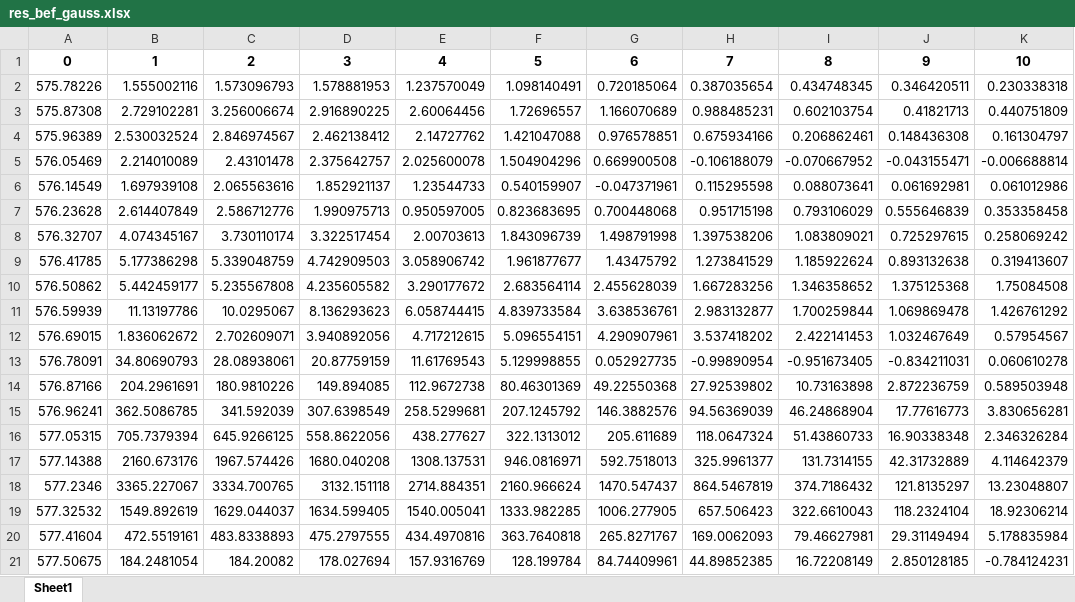
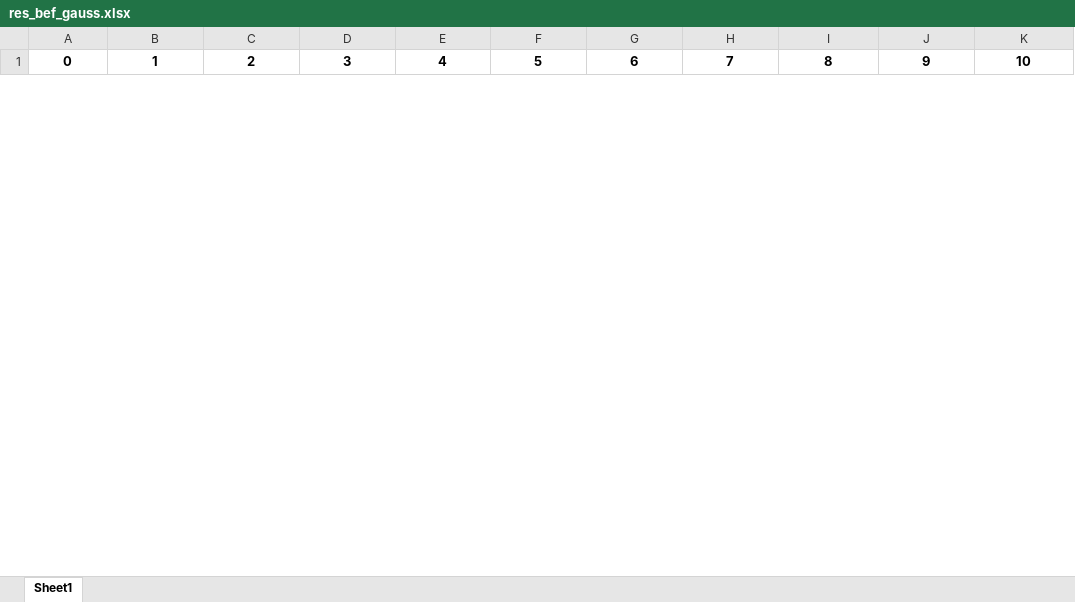
Before and after one commit to vledomled/ImageProc, an Excel workbook: results/res_bef_gauss.xlsx, sheet Sheet1, drawn as a sheet; only a part is shown; values as stored, in another font and other column widths than the file's, no borders; removed rows and columns are numbered as before the commit, all else as after; the diff covers the shown part only; the diff names each change by its address in the sheet, - before the commit and + after, or states it on an @@ line.

```diff
--- a/results/res_bef_gauss.xlsx (sheet Sheet1)
+++ b/results/res_bef_gauss.xlsx (sheet Sheet1)
-row 2: 575.78226 | 1.555002116 | 1.573096793 | 1.578881953 | 1.237570049 | 1.098140491 | 0.720185064 | 0.387035654 | 0.434748345 | 0.346420511 | 0.230338318
-row 3: 575.87308 | 2.729102281 | 3.256006674 | 2.916890225 | 2.60064456 | 1.72696557 | 1.166070689 | 0.988485231 | 0.602103754 | 0.41821713 | 0.440751809
-row 4: 575.96389 | 2.530032524 | 2.846974567 | 2.462138412 | 2.14727762 | 1.421047088 | 0.976578851 | 0.675934166 | 0.206862461 | 0.148436308 | 0.161304797
-row 5: 576.05469 | 2.214010089 | 2.43101478 | 2.375642757 | 2.025600078 | 1.504904296 | 0.669900508 | -0.106188079 | -0.070667952 | -0.043155471 | -0.006688814
-row 6: 576.14549 | 1.697939108 | 2.065563616 | 1.852921137 | 1.23544733 | 0.540159907 | -0.047371961 | 0.115295598 | 0.088073641 | 0.061692981 | 0.061012986
-row 7: 576.23628 | 2.614407849 | 2.586712776 | 1.990975713 | 0.950597005 | 0.823683695 | 0.700448068 | 0.951715198 | 0.793106029 | 0.555646839 | 0.353358458
-row 8: 576.32707 | 4.074345167 | 3.730110174 | 3.322517454 | 2.00703613 | 1.843096739 | 1.498791998 | 1.397538206 | 1.083809021 | 0.725297615 | 0.258069242
-row 9: 576.41785 | 5.177386298 | 5.339048759 | 4.742909503 | 3.058906742 | 1.961877677 | 1.43475792 | 1.273841529 | 1.185922624 | 0.893132638 | 0.319413607
-row 10: 576.50862 | 5.442459177 | 5.235567808 | 4.235605582 | 3.290177672 | 2.683564114 | 2.455628039 | 1.667283256 | 1.346358652 | 1.375125368 | 1.75084508
-row 11: 576.59939 | 11.13197786 | 10.0295067 | 8.136293623 | 6.058744415 | 4.839733584 | 3.638536761 | 2.983132877 | 1.700259844 | 1.069869478 | 1.426761292
-row 12: 576.69015 | 1.836062672 | 2.702609071 | 3.940892056 | 4.717212615 | 5.096554151 | 4.290907961 | 3.537418202 | 2.422141453 | 1.032467649 | 0.57954567
-row 13: 576.78091 | 34.80690793 | 28.08938061 | 20.87759159 | 11.61769543 | 5.129998855 | 0.052927735 | -0.99890954 | -0.951673405 | -0.834211031 | 0.060610278
-row 14: 576.87166 | 204.2961691 | 180.9810226 | 149.894085 | 112.9672738 | 80.46301369 | 49.22550368 | 27.92539802 | 10.73163898 | 2.872236759 | 0.589503948
-row 15: 576.96241 | 362.5086785 | 341.592039 | 307.6398549 | 258.5299681 | 207.1245792 | 146.3882576 | 94.56369039 | 46.24868904 | 17.77616773 | 3.830656281
-row 16: 577.05315 | 705.7379394 | 645.9266125 | 558.8622056 | 438.277627 | 322.1313012 | 205.611689 | 118.0647324 | 51.43860733 | 16.90338348 | 2.346326284
-row 17: 577.14388 | 2160.673176 | 1967.574426 | 1680.040208 | 1308.137531 | 946.0816971 | 592.7518013 | 325.9961377 | 131.7314155 | 42.31732889 | 4.114642379
-row 18: 577.2346 | 3365.227067 | 3334.700765 | 3132.151118 | 2714.884351 | 2160.966624 | 1470.547437 | 864.5467819 | 374.7186432 | 121.8135297 | 13.23048807
-row 19: 577.32532 | 1549.892619 | 1629.044037 | 1634.599405 | 1540.005041 | 1333.982285 | 1006.277905 | 657.506423 | 322.6610043 | 118.2324104 | 18.92306214
-row 20: 577.41604 | 472.5519161 | 483.8338893 | 475.2797555 | 434.4970816 | 363.7640818 | 265.8271767 | 169.0062093 | 79.46627981 | 29.31149494 | 5.178835984
-row 21: 577.50675 | 184.2481054 | 184.20082 | 178.027694 | 157.9316769 | 128.199784 | 84.74409961 | 44.89852385 | 16.72208149 | 2.850128185 | -0.784124231
```
Also changed, not shown: 22 added rows and 19 removed rows elsewhere in this sheet, 2 other files.
